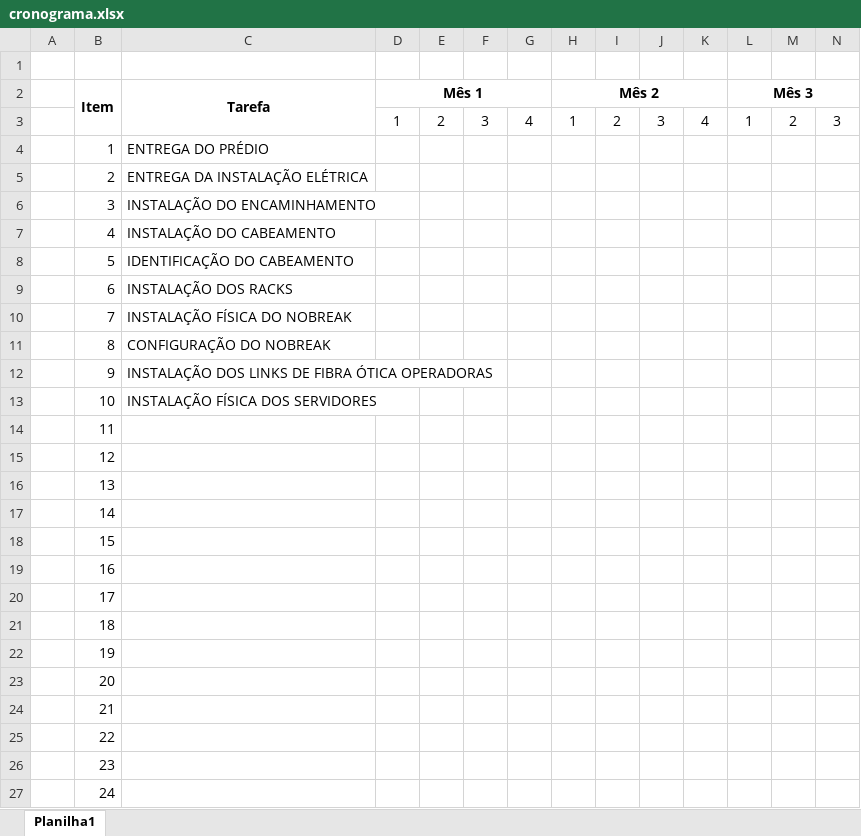
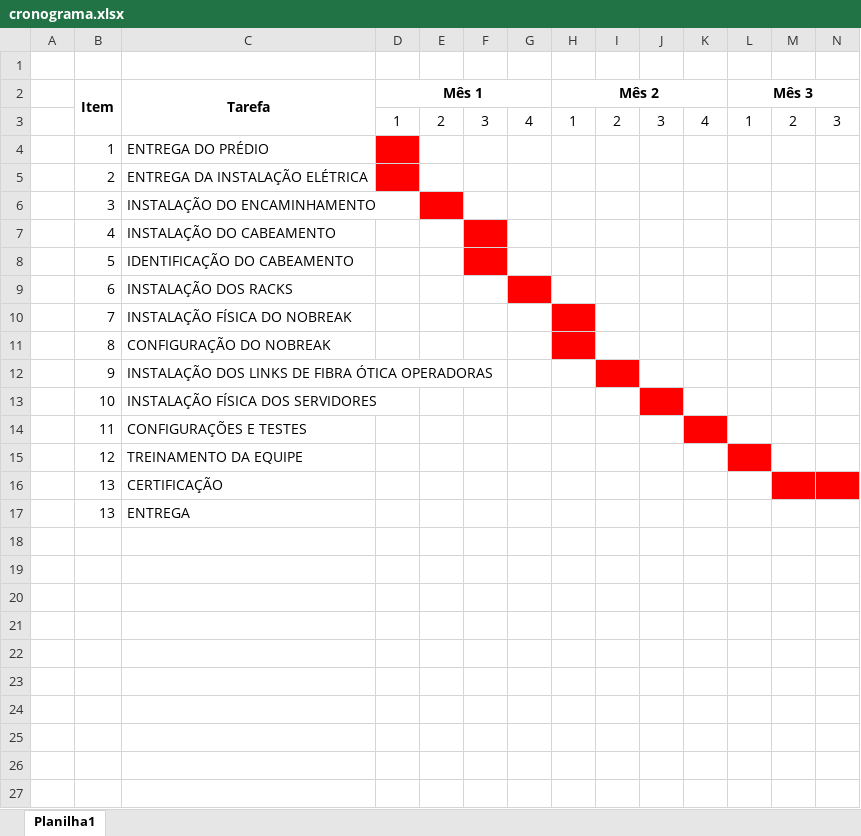
Before and after one commit to dpusch/CabeamentoEstruturadoUTFPR, an Excel workbook: 11Abril/cronograma.xlsx, sheet Planilha1, drawn as a sheet; only a part is shown; values as stored, in another font and other column widths than the file's, no borders; removed rows and columns are numbered as before the commit, all else as after; rows hold the shown columns only; the diff names each change by its address in the sheet, - before the commit and + after, or states it on an @@ line.

```diff
--- a/11Abril/cronograma.xlsx (sheet Planilha1)
+++ b/11Abril/cronograma.xlsx (sheet Planilha1)
-D4:D5 fill: none
+D4:D5 fill: #FF0000
-E6 fill: none
+E6 fill: #FF0000
-F7:F8 fill: none
+F7:F8 fill: #FF0000
-G9 fill: none
+G9 fill: #FF0000
-H10:H11 fill: none
+H10:H11 fill: #FF0000
-I12 fill: none
+I12 fill: #FF0000
-J13 fill: none
+J13 fill: #FF0000
-C14 (Tarefa): (empty)
+C14 (Tarefa): CONFIGURAÇÕES E TESTES
-K14 fill: none
+K14 fill: #FF0000
-C15 (Tarefa): (empty)
+C15 (Tarefa): TREINAMENTO DA EQUIPE
-L15 fill: none
+L15 fill: #FF0000
-C16 (Tarefa): (empty)
+C16 (Tarefa): CERTIFICAÇÃO
-M16:N16 fill: none
+M16:N16 fill: #FF0000
-row 17:  | 14
-row 18:  | 15
-row 19:  | 16
-row 20:  | 17
-row 21:  | 18
-row 22:  | 19
-row 23:  | 20
-row 24:  | 21
-row 25:  | 22
-row 26:  | 23
-row 27:  | 24
+row 17:  | 13 | ENTREGA
```
Also changed, not shown: 12 other files.
